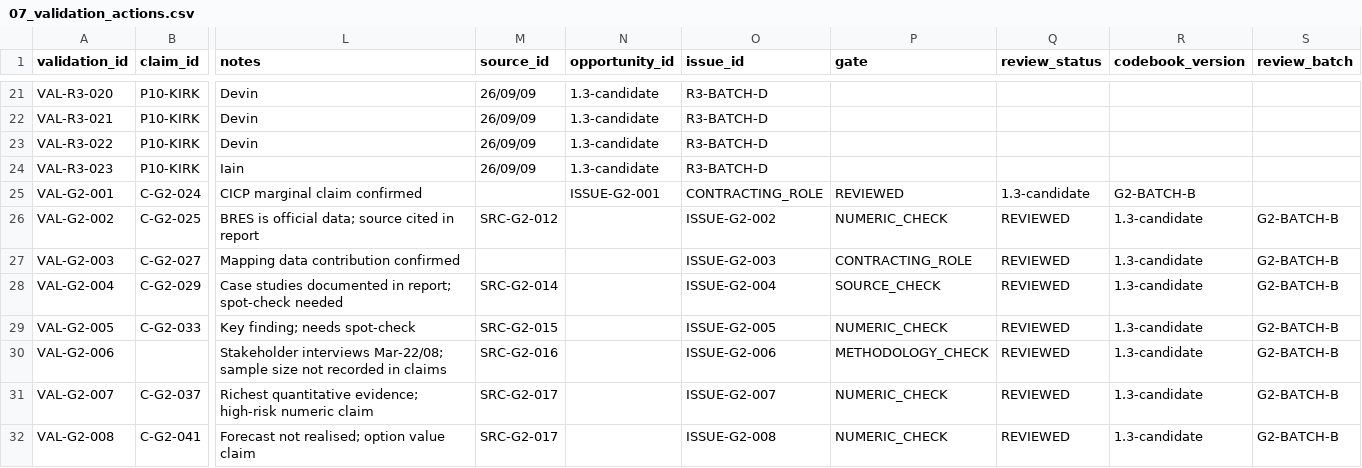
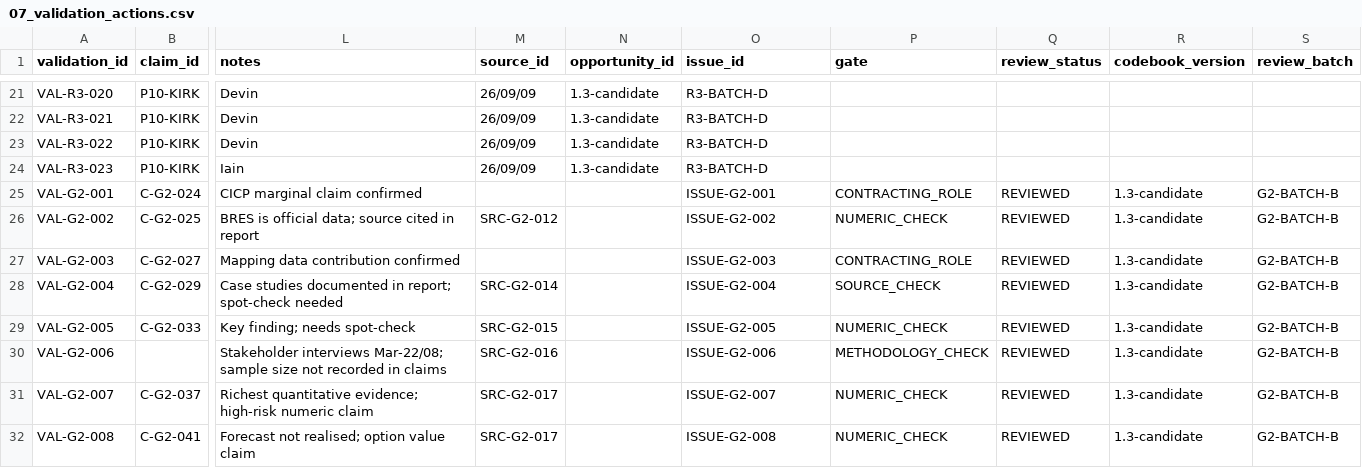
Before and after one commit to iainbe/ProjectClassifier, a CSV file: 07_validation_actions.csv, drawn as a sheet; only a part is shown, gaps mark what is left out; the diff names each change by its address in the sheet, - before the commit and + after, or states it on an @@ line.

```diff
--- a/07_validation_actions.csv
+++ b/07_validation_actions.csv
-N25 (opportunity_id): ISSUE-G2-001
+N25 (opportunity_id): (empty)
-O25 (issue_id): CONTRACTING_ROLE
+O25 (issue_id): ISSUE-G2-001
-P25 (gate): REVIEWED
+P25 (gate): CONTRACTING_ROLE
-Q25 (review_status): 1.3-candidate
+Q25 (review_status): REVIEWED
-R25 (codebook_version): G2-BATCH-B
+R25 (codebook_version): 1.3-candidate
-S25 (review_batch): (empty)
+S25 (review_batch): G2-BATCH-B
```
Also changed, not shown: 05_evidence_links.csv, 06_measurements.csv, 7 other files.
